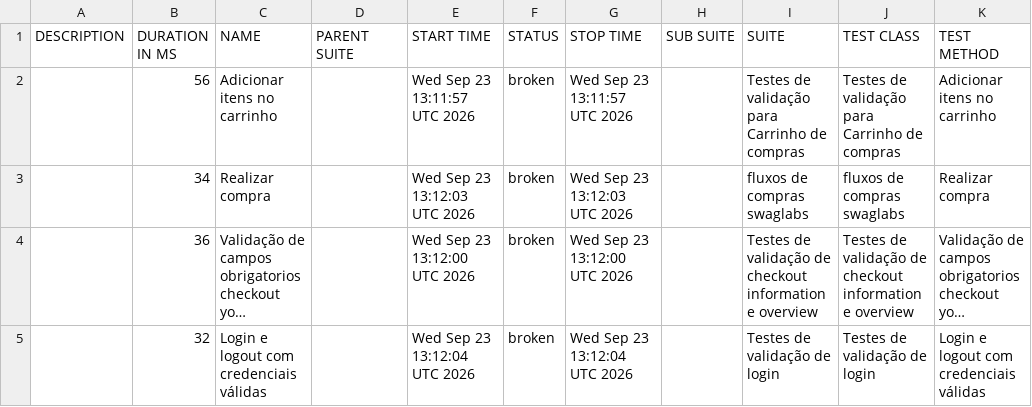
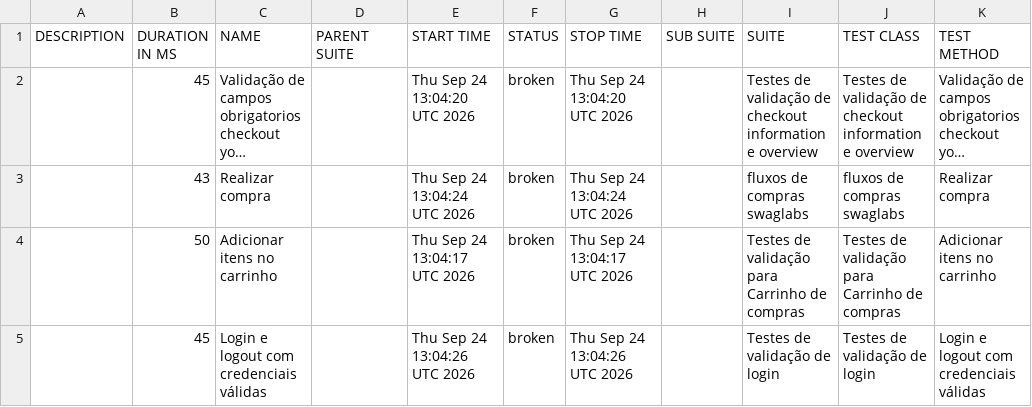
Before and after one commit to diegobbarbosa09/Automacao_swaglabs_cypress, a CSV file: data/suites.csv, drawn as a sheet; long unchanged cells end in …; removed rows and columns are numbered as before the commit, all else as after; the diff names each change by its address in the sheet, - before the commit and + after, or states it on an @@ line.

```diff
--- a/data/suites.csv
+++ b/data/suites.csv
-row 2:  | 56 | Adicionar itens no carrinho |  | Wed Sep 23 13:11:57 UTC 2026 | broken | Wed Sep 23 13:11:57 UTC 2026 |  | Testes de validação para Carrinho de compras | Testes de validação para Carrinho de compras | Adicionar itens no carrinho
-row 3:  | 34 | Realizar compra |  | Wed Sep 23 13:12:03 UTC 2026 | broken | Wed Sep 23 13:12:03 UTC 2026 |  | fluxos de compras swaglabs | fluxos de compras swaglabs | Realizar compra
-B2 (DURATION IN MS): 36
+B2 (DURATION IN MS): 45
-E2 (START TIME): Wed Sep 23 13:12:00 UTC 2026
+E2 (START TIME): Thu Sep 24 13:04:20 UTC 2026
-G2 (STOP TIME): Wed Sep 23 13:12:00 UTC 2026
+G2 (STOP TIME): Thu Sep 24 13:04:20 UTC 2026
+row 3:  | 43 | Realizar compra |  | Thu Sep 24 13:04:24 UTC 2026 | broken | Thu Sep 24 13:04:24 UTC 2026 |  | fluxos de compras swaglabs | fluxos de compras swaglabs | Realizar compra
+row 4:  | 50 | Adicionar itens no carrinho |  | Thu Sep 24 13:04:17 UTC 2026 | broken | Thu Sep 24 13:04:17 UTC 2026 |  | Testes de validação para Carrinho de compras | Testes de validação para Carrinho de compras | Adicionar itens no carrinho
-B5 (DURATION IN MS): 32
+B5 (DURATION IN MS): 45
-E5 (START TIME): Wed Sep 23 13:12:04 UTC 2026
+E5 (START TIME): Thu Sep 24 13:04:26 UTC 2026
-G5 (STOP TIME): Wed Sep 23 13:12:04 UTC 2026
+G5 (STOP TIME): Thu Sep 24 13:04:26 UTC 2026
```
Also changed, not shown: 23 other files.
